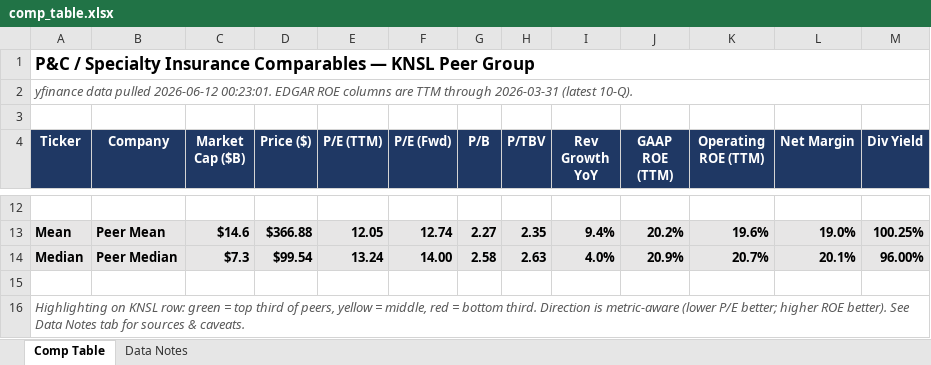
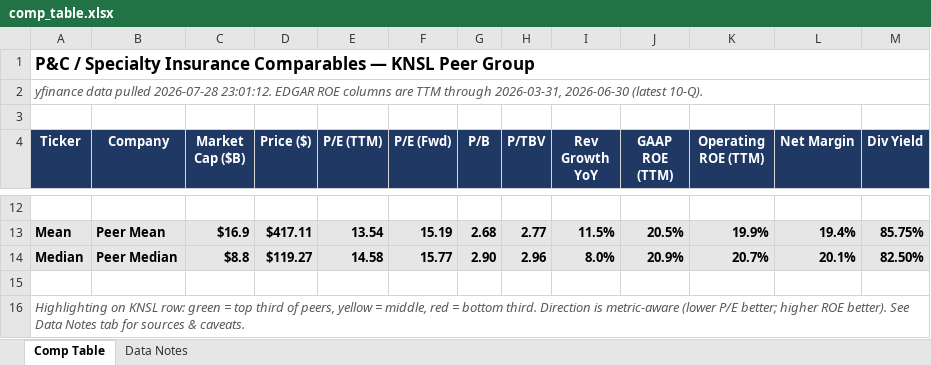
Before and after one commit to mcampbell0010-spec/eagle-comp-tables, an Excel workbook: comp_table.xlsx, sheet Comp Table, drawn as a sheet; only a part is shown, gaps mark what is left out; values as stored, in another font and other column widths than the file's, no borders; the diff covers the shown part only; the diff names each change by its address in the sheet, - before the commit and + after, or states it on an @@ line.

```diff
--- a/comp_table.xlsx (sheet Comp Table)
+++ b/comp_table.xlsx (sheet Comp Table)
-A2 (Ticker): …data pulled 2026-06-12 00:23:01. EDGAR ROE columns are TTM through 2026-03-31 (latest 10-Q).
+A2 (Ticker): …data pulled 2026-07-28 23:01:12. EDGAR ROE columns are TTM through 2026-03-31, 2026-06-30 (latest 10-Q).
-C13 (Market Cap ($B)): $14.6
+C13 (Market Cap ($B)): $16.9
-D13 (Price ($)): $366.88
+D13 (Price ($)): $417.11
-E13 (P/E (TTM)): 12.05
+E13 (P/E (TTM)): 13.54
-F13 (P/E (Fwd)): 12.74
+F13 (P/E (Fwd)): 15.19
-G13 (P/B): 2.27
+G13 (P/B): 2.68
-H13 (P/TBV): 2.35
+H13 (P/TBV): 2.77
-I13 (Rev Growth YoY): 9.4%
+I13 (Rev Growth YoY): 11.5%
-J13 (GAAP ROE (TTM)): 20.2%
+J13 (GAAP ROE (TTM)): 20.5%
-K13 (Operating ROE (TTM)): 19.6%
+K13 (Operating ROE (TTM)): 19.9%
-L13 (Net Margin): 19.0%
+L13 (Net Margin): 19.4%
-M13 (Div Yield): 100.25%
+M13 (Div Yield): 85.75%
-C14 (Market Cap ($B)): $7.3
+C14 (Market Cap ($B)): $8.8
-D14 (Price ($)): $99.54
+D14 (Price ($)): $119.27
-E14 (P/E (TTM)): 13.24
+E14 (P/E (TTM)): 14.58
-F14 (P/E (Fwd)): 14.00
+F14 (P/E (Fwd)): 15.77
-G14 (P/B): 2.58
+G14 (P/B): 2.90
-H14 (P/TBV): 2.63
+H14 (P/TBV): 2.96
-I14 (Rev Growth YoY): 4.0%
+I14 (Rev Growth YoY): 8.0%
-M14 (Div Yield): 96.00%
+M14 (Div Yield): 82.50%
```
Also changed, not shown: 56 edited cells elsewhere in this sheet.
